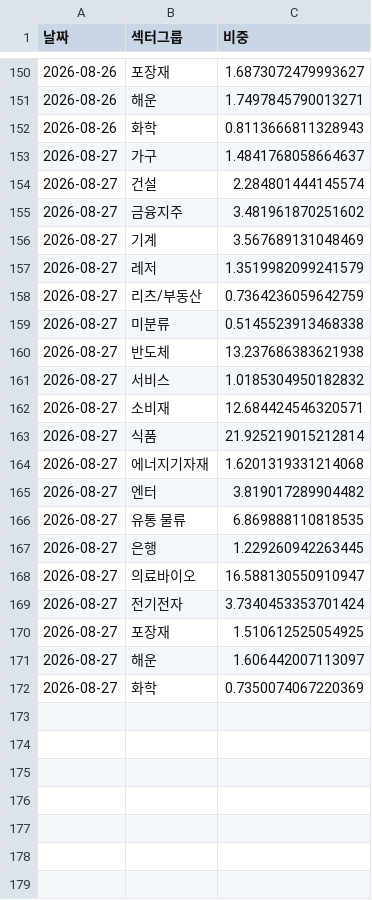
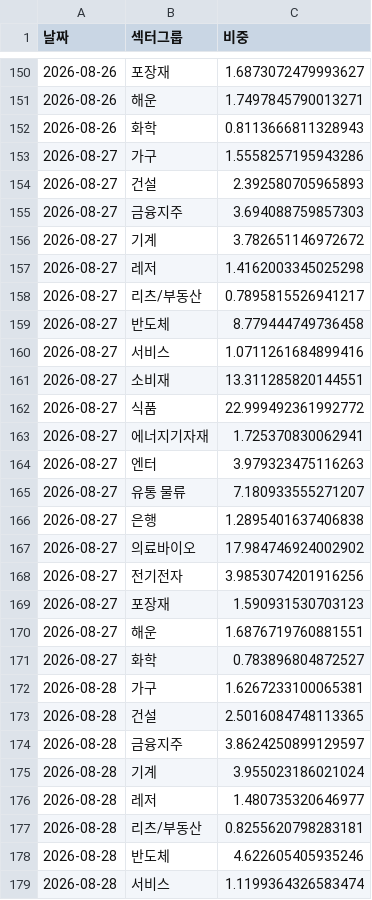
Before and after one commit to frel7022-png/orchestra, a CSV file: sector_history.csv, drawn as a sheet; only a part is shown, gaps mark what is left out; the diff covers the shown part only.

```diff
--- a/sector_history.csv
+++ b/sector_history.csv
@@ -152,21 +152,28 @@
 2026-08-26,화학,0.8113666811328943
-2026-08-27,가구,1.4841768058664637
-2026-08-27,건설,2.284801444145574
-2026-08-27,금융지주,3.481961870251602
-2026-08-27,기계,3.567689131048469
-2026-08-27,레저,1.3519982099241579
-2026-08-27,리츠/부동산,0.7364236059642759
-2026-08-27,미분류,0.5145523913468338
-2026-08-27,반도체,13.237686383621938
-2026-08-27,서비스,1.0185304950182832
-2026-08-27,소비재,12.684424546320571
-2026-08-27,식품,21.925219015212814
-2026-08-27,에너지기자재,1.6201319331214068
-2026-08-27,엔터,3.819017289904482
-2026-08-27,유통 물류,6.869888110818535
-2026-08-27,은행,1.229260942263445
-2026-08-27,의료바이오,16.588130550910947
-2026-08-27,전기전자,3.7340453353701424
-2026-08-27,포장재,1.510612525054925
-2026-08-27,해운,1.606442007113097
-2026-08-27,화학,0.7350074067220369
+2026-08-27,가구,1.5558257195943286
+2026-08-27,건설,2.392580705965893
+2026-08-27,금융지주,3.694088759857303
+2026-08-27,기계,3.782651146972672
+2026-08-27,레저,1.4162003345025298
+2026-08-27,리츠/부동산,0.7895815526941217
+2026-08-27,반도체,8.779444749736458
+2026-08-27,서비스,1.0711261684899416
+2026-08-27,소비재,13.311285820144551
+2026-08-27,식품,22.999492361992772
+2026-08-27,에너지기자재,1.725370830062941
+2026-08-27,엔터,3.979323475116263
+2026-08-27,유통 물류,7.180933555271207
+2026-08-27,은행,1.2895401637406838
+2026-08-27,의료바이오,17.984746924002902
+2026-08-27,전기전자,3.9853074201916256
+2026-08-27,포장재,1.590931530703123
+2026-08-27,해운,1.6876719760881551
+2026-08-27,화학,0.783896804872527
+2026-08-28,가구,1.6267233100065381
+2026-08-28,건설,2.5016084748113365
+2026-08-28,금융지주,3.8624250899129597
+2026-08-28,기계,3.955023186021024
+2026-08-28,레저,1.480735320646977
+2026-08-28,리츠/부동산,0.8255620798283181
+2026-08-28,반도체,4.622605405935246
+2026-08-28,서비스,1.1199364326583474
```
Also changed, not shown: 11 added rows elsewhere in this file, asset_history.csv, checkpoint_holdings.csv, 4 other files.
